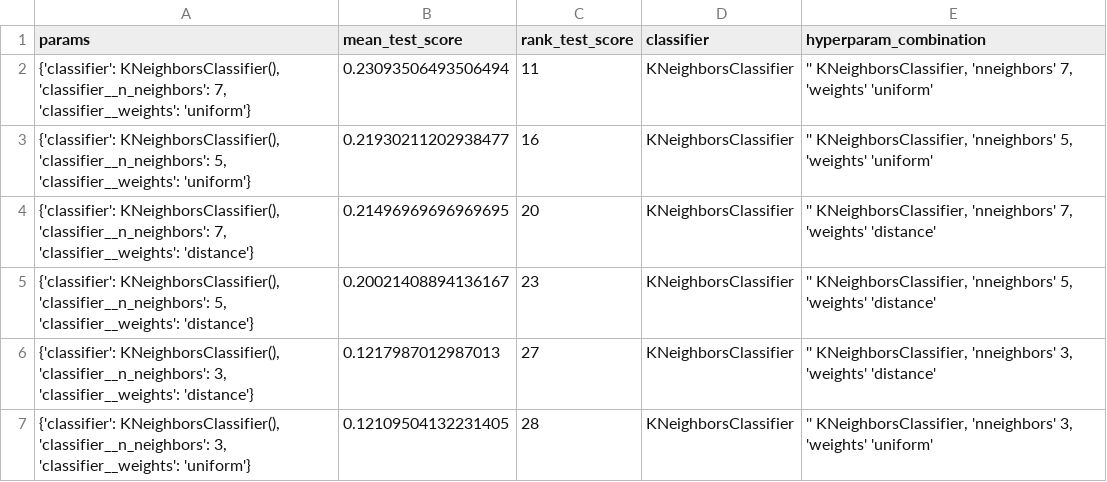
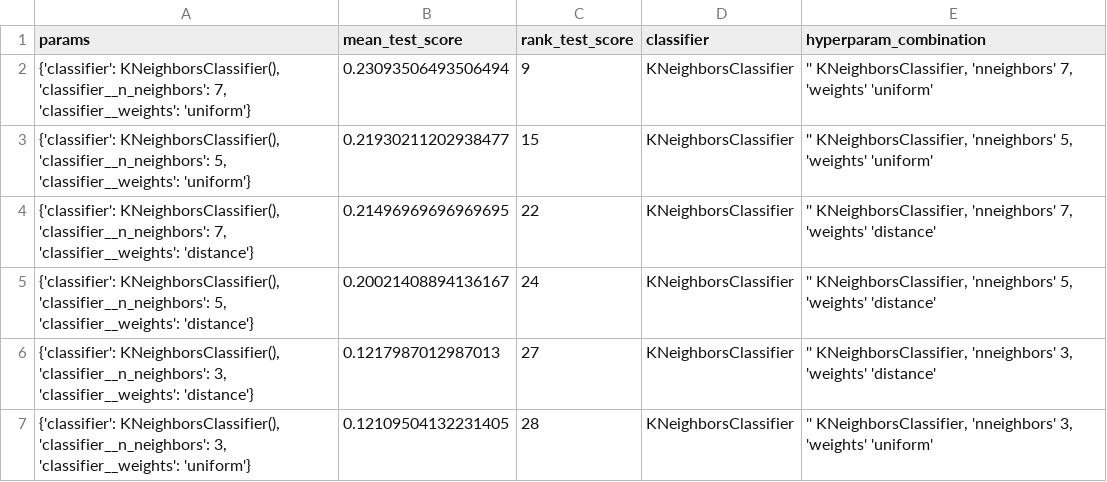
Before and after one commit to AlbertoArath/IA, a CSV file: MachineLearning/Projects/Classification_TabularVectorBorneDiseaseDataSet/KNeighborsClassifier.csv, drawn as a sheet.

```diff
--- a/MachineLearning/Projects/Classification_TabularVectorBorneDiseaseDataSet/KNeighborsClassifier.csv
+++ b/MachineLearning/Projects/Classification_TabularVectorBorneDiseaseDataSet/KNeighborsClassifier.csv
@@ -1,6 +1,6 @@
 params,mean_test_score,rank_test_score,classifier,hyperparam_combination
-"{'classifier': KNeighborsClassifier(), 'classifier__n_neighbors': 7, 'classifier__weights': 'uniform'}",0.23093506493506494,11,KNeighborsClassifier,"'' KNeighborsClassifier, 'nneighbors' 7, 'weights' 'uniform'"
-"{'classifier': KNeighborsClassifier(), 'classifier__n_neighbors': 5, 'classifier__weights': 'uniform'}",0.21930211202938477,16,KNeighborsClassifier,"'' KNeighborsClassifier, 'nneighbors' 5, 'weights' 'uniform'"
-"{'classifier': KNeighborsClassifier(), 'classifier__n_neighbors': 7, 'classifier__weights': 'distance'}",0.21496969696969695,20,KNeighborsClassifier,"'' KNeighborsClassifier, 'nneighbors' 7, 'weights' 'distance'"
-"{'classifier': KNeighborsClassifier(), 'classifier__n_neighbors': 5, 'classifier__weights': 'distance'}",0.20021408894136167,23,KNeighborsClassifier,"'' KNeighborsClassifier, 'nneighbors' 5, 'weights' 'distance'"
+"{'classifier': KNeighborsClassifier(), 'classifier__n_neighbors': 7, 'classifier__weights': 'uniform'}",0.23093506493506494,9,KNeighborsClassifier,"'' KNeighborsClassifier, 'nneighbors' 7, 'weights' 'uniform'"
+"{'classifier': KNeighborsClassifier(), 'classifier__n_neighbors': 5, 'classifier__weights': 'uniform'}",0.21930211202938477,15,KNeighborsClassifier,"'' KNeighborsClassifier, 'nneighbors' 5, 'weights' 'uniform'"
+"{'classifier': KNeighborsClassifier(), 'classifier__n_neighbors': 7, 'classifier__weights': 'distance'}",0.21496969696969695,22,KNeighborsClassifier,"'' KNeighborsClassifier, 'nneighbors' 7, 'weights' 'distance'"
+"{'classifier': KNeighborsClassifier(), 'classifier__n_neighbors': 5, 'classifier__weights': 'distance'}",0.20021408894136167,24,KNeighborsClassifier,"'' KNeighborsClassifier, 'nneighbors' 5, 'weights' 'distance'"
 "{'classifier': KNeighborsClassifier(), 'classifier__n_neighbors': 3, 'classifier__weights': 'distance'}",0.1217987012987013,27,KNeighborsClassifier,"'' KNeighborsClassifier, 'nneighbors' 3, 'weights' 'distance'"
```
Also changed, not shown: MachineLearning/Projects/Classification_TabularVectorBorneDiseaseDataSet/HyperparametersresultsTest_Set.csv, MachineLearning/Projects/Classification_TabularVectorBorneDiseaseDataSet/LogisticRegression.csv, 24 other files.
